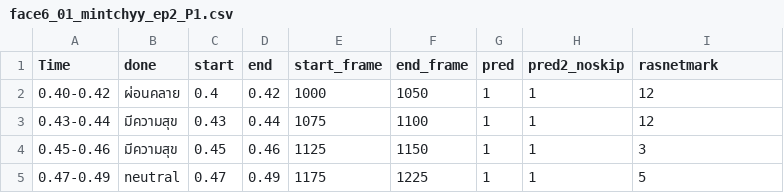
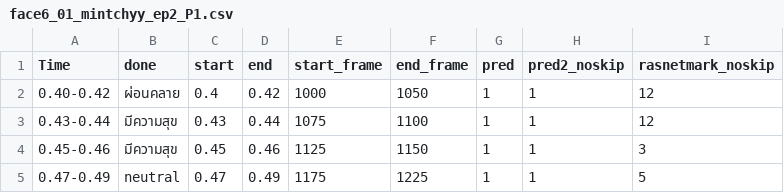
Before and after one commit to SukritJaAIproject/AICARE, a CSV file: test_youtube/done/face6_01_mintchyy_ep2_P1.csv, drawn as a sheet; only a part is shown.

Commit message:
Update face6_01_mintchyy_ep2_P1.csv

```diff
--- a/test_youtube/done/face6_01_mintchyy_ep2_P1.csv
+++ b/test_youtube/done/face6_01_mintchyy_ep2_P1.csv
@@ -1,2 +1,2 @@
-Time,done,start,end,start_frame,end_frame,pred,pred2_noskip,rasnetmark
+Time,done,start,end,start_frame,end_frame,pred,pred2_noskip,rasnetmark_noskip
 0.40-0.42,ผ่อนคลาย,0.4,0.42,1000,1050,1,1,12
```
